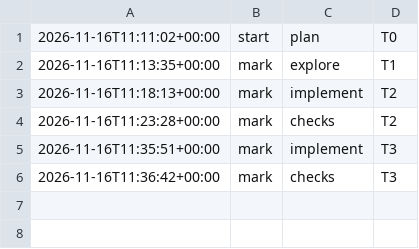
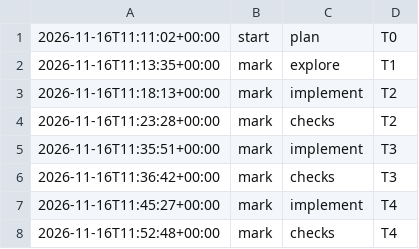
Before and after one commit to jesuslpm/Krummi, a TSV file: odd/tasks/write-margin-phases.tsv, drawn as a sheet.

Commit message:
docs(odd): record T2, T3 and the first review of the write-margin run

```diff
--- a/odd/tasks/write-margin-phases.tsv
+++ b/odd/tasks/write-margin-phases.tsv
@@ -6 +6,3 @@
 2026-11-16T11:36:42+00:00	mark	checks	T3
+2026-11-16T11:45:27+00:00	mark	implement	T4
+2026-11-16T11:52:48+00:00	mark	checks	T4
```
Also changed, not shown: 1 other file.
